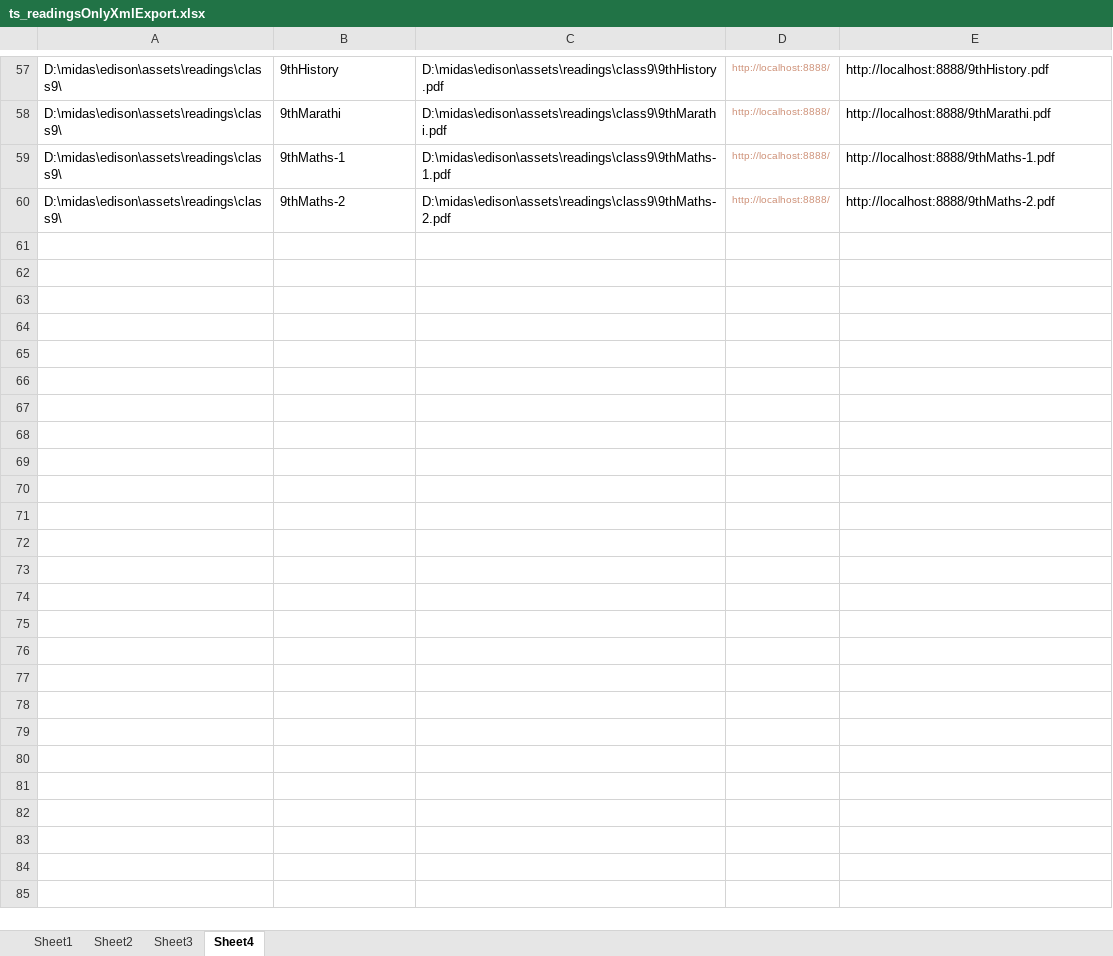
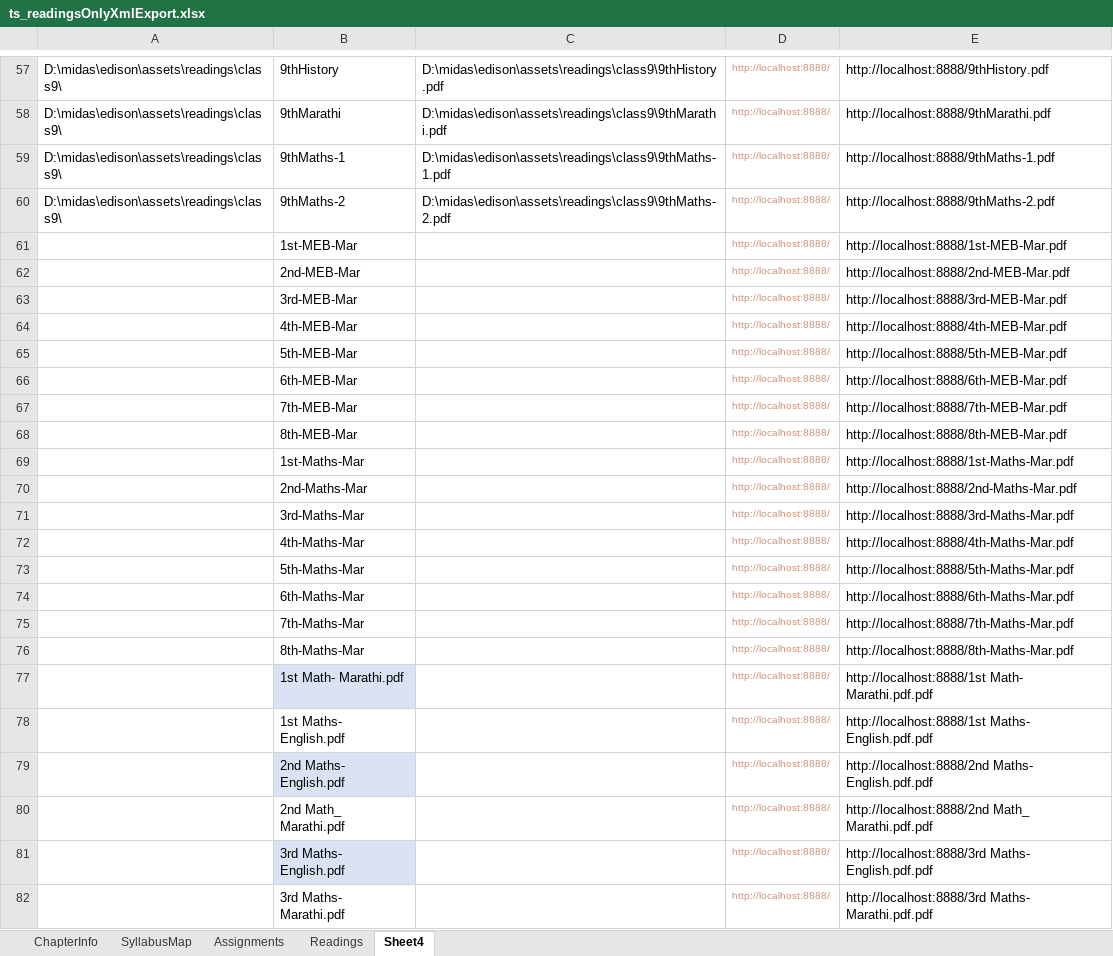
Before and after one commit to mbothra/midas, an Excel workbook: edison/assets/xmls/ts_readingsOnlyXmlExport.xlsx, sheet Sheet4, drawn as a sheet; only a part is shown, gaps mark what is left out; values as stored, in another font and other column widths than the file's, no borders; the diff names each change by its address in the sheet, - before the commit and + after, or states it on an @@ line.

```diff
--- a/edison/assets/xmls/ts_readingsOnlyXmlExport.xlsx (sheet Sheet4)
+++ b/edison/assets/xmls/ts_readingsOnlyXmlExport.xlsx (sheet Sheet4)
-sheet tab: Sheet1
+sheet tab: ChapterInfo
-sheet tab: Sheet2
+sheet tab: Readings
-sheet tab: Sheet3
+sheet tab: SyllabusMap
+sheet tab: Assignments
@@ sheet tab order changed: ChapterInfo | SyllabusMap | Assignments | Readings | Sheet4 @@
+row 61:  | 1st-MEB-Mar |  | http://localhost:8888/ | http://localhost:8888/1st-MEB-Mar.pdf
+row 62:  | 2nd-MEB-Mar |  | http://localhost:8888/ | http://localhost:8888/2nd-MEB-Mar.pdf
+row 63:  | 3rd-MEB-Mar |  | http://localhost:8888/ | http://localhost:8888/3rd-MEB-Mar.pdf
+row 64:  | 4th-MEB-Mar |  | http://localhost:8888/ | http://localhost:8888/4th-MEB-Mar.pdf
+row 65:  | 5th-MEB-Mar |  | http://localhost:8888/ | http://localhost:8888/5th-MEB-Mar.pdf
+row 66:  | 6th-MEB-Mar |  | http://localhost:8888/ | http://localhost:8888/6th-MEB-Mar.pdf
+row 67:  | 7th-MEB-Mar |  | http://localhost:8888/ | http://localhost:8888/7th-MEB-Mar.pdf
+row 68:  | 8th-MEB-Mar |  | http://localhost:8888/ | http://localhost:8888/8th-MEB-Mar.pdf
+row 69:  | 1st-Maths-Mar |  | http://localhost:8888/ | http://localhost:8888/1st-Maths-Mar.pdf
+row 70:  | 2nd-Maths-Mar |  | http://localhost:8888/ | http://localhost:8888/2nd-Maths-Mar.pdf
+row 71:  | 3rd-Maths-Mar |  | http://localhost:8888/ | http://localhost:8888/3rd-Maths-Mar.pdf
+row 72:  | 4th-Maths-Mar |  | http://localhost:8888/ | http://localhost:8888/4th-Maths-Mar.pdf
+row 73:  | 5th-Maths-Mar |  | http://localhost:8888/ | http://localhost:8888/5th-Maths-Mar.pdf
+row 74:  | 6th-Maths-Mar |  | http://localhost:8888/ | http://localhost:8888/6th-Maths-Mar.pdf
+row 75:  | 7th-Maths-Mar |  | http://localhost:8888/ | http://localhost:8888/7th-Maths-Mar.pdf
+row 76:  | 8th-Maths-Mar |  | http://localhost:8888/ | http://localhost:8888/8th-Maths-Mar.pdf
+row 77:  | 1st Math- Marathi.pdf |  | http://localhost:8888/ | http://localhost:8888/1st Math- Marathi.pdf.pdf
+row 78:  | 1st Maths- English.pdf |  | http://localhost:8888/ | http://localhost:8888/1st Maths- English.pdf.pdf
+row 79:  | 2nd Maths- English.pdf |  | http://localhost:8888/ | http://localhost:8888/2nd Maths- English.pdf.pdf
+row 80:  | 2nd Math_ Marathi.pdf |  | http://localhost:8888/ | http://localhost:8888/2nd Math_ Marathi.pdf.pdf
+row 81:  | 3rd Maths- English.pdf |  | http://localhost:8888/ | http://localhost:8888/3rd Maths- English.pdf.pdf
+row 82:  | 3rd Maths- Marathi.pdf |  | http://localhost:8888/ | http://localhost:8888/3rd Maths- Marathi.pdf.pdf
```
Also changed, not shown: sheet ChapterInfo, sheet Readings, sheet SyllabusMap, edison/assets/xmls/TS_MSB_OnlyReadingsSyllabus.xlsx, edison/assets/xmls/TS_sample_syllabus.xlsx, 44 other files.
